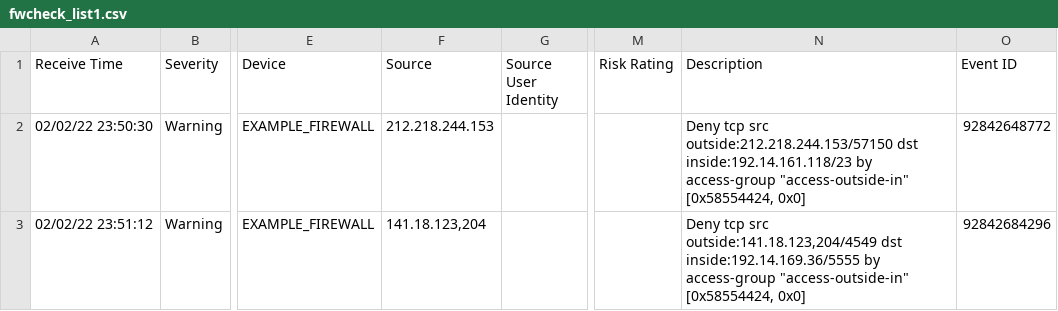
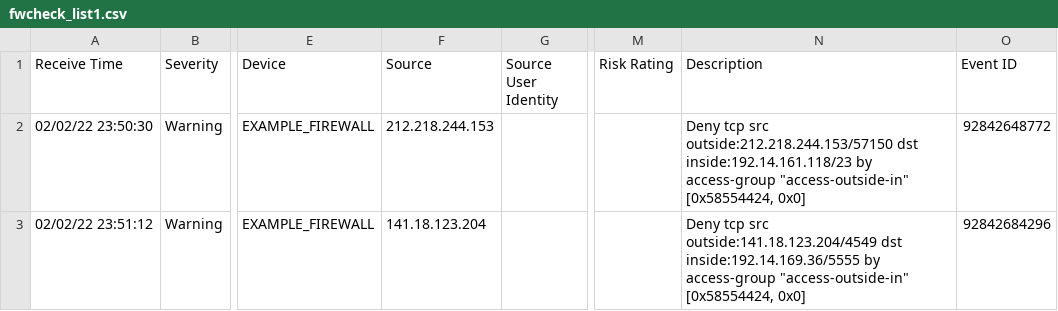
Before and after one commit to ch0m1ke/event_viewer_auto_ip_check, a CSV file: test_resources/fwcheck_list1.csv, drawn as a sheet; only a part is shown, gaps mark what is left out; the diff names each change by its address in the sheet, - before the commit and + after, or states it on an @@ line.

```diff
--- a/test_resources/fwcheck_list1.csv
+++ b/test_resources/fwcheck_list1.csv
-F3 (Source): 141.18.123,204
+F3 (Source): 141.18.123.204
-N3 (Description): …tcp src outside:141.18.123,204/4549 dst inside:192.14.169.36/5555…
+N3 (Description): …tcp src outside:141.18.123.204/4549 dst inside:192.14.169.36/5555…
```
Also changed, not shown: test_resources/fwcheck_list0.csv, test_resources/fwcheck_list2.csv, 4 other files.
